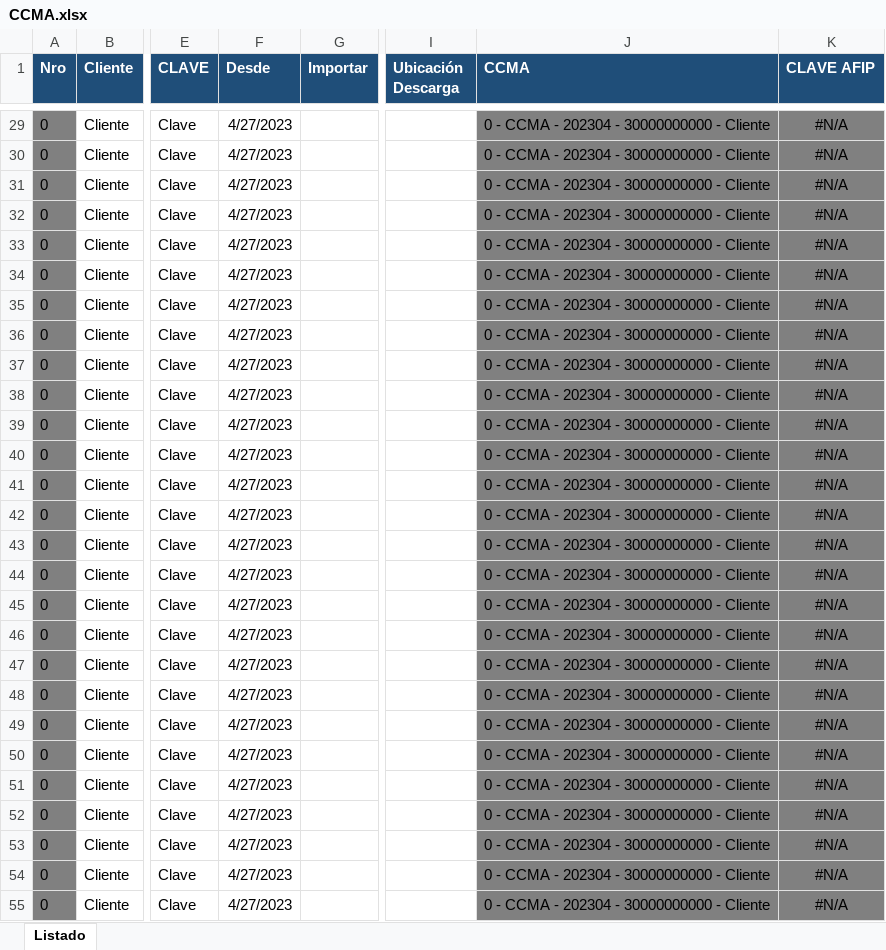
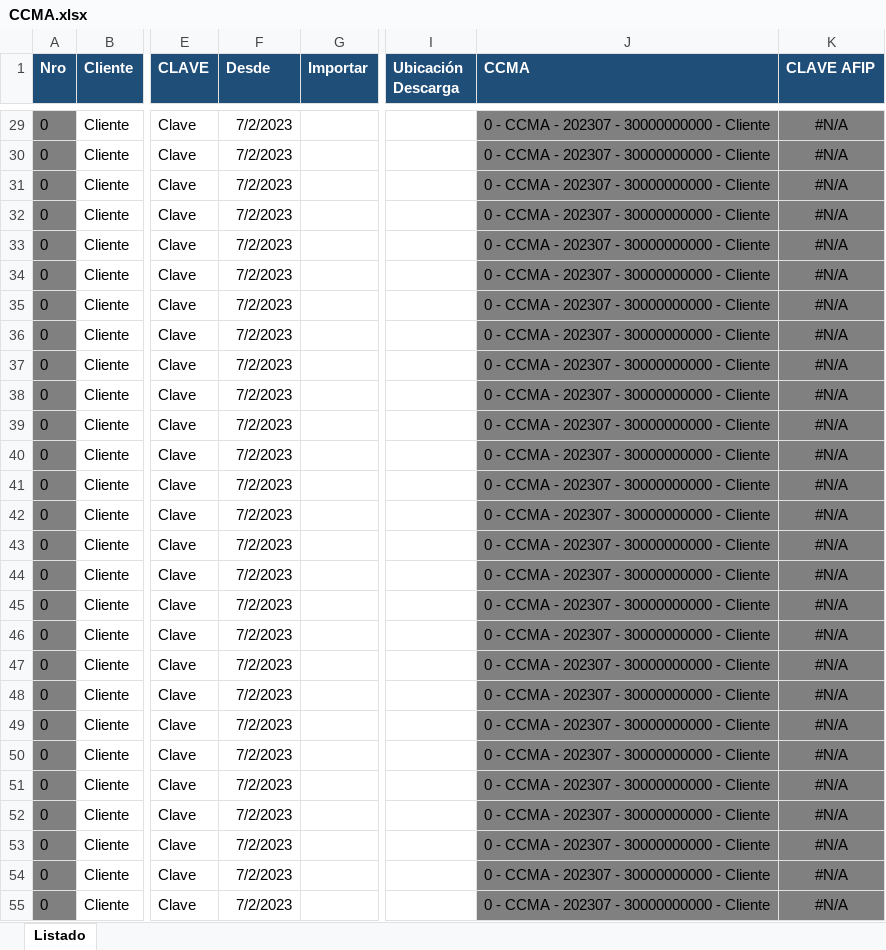
Before and after one commit to abustosp/BOT-Descarga-CCMA, an Excel workbook: CCMA.xlsx, sheet Listado, drawn as a sheet; only a part is shown, gaps mark what is left out; values as stored, in another font and other column widths than the file's, no borders; the diff covers the shown part only; the diff names each change by its address in the sheet, - before the commit and + after, or states it on an @@ line.

```diff
--- a/CCMA.xlsx (sheet Listado)
+++ b/CCMA.xlsx (sheet Listado)
-F29:F55 (Desde): 4/27/2023
+F29:F55 (Desde): 7/2/2023
-J29:J55 (CCMA): 0 - CCMA - 202304 - 30000000000 - Cliente
+J29:J55 (CCMA): 0 - CCMA - 202307 - 30000000000 - Cliente
```
Also changed, not shown: 82 edited cells elsewhere in this sheet, 1 other file.
